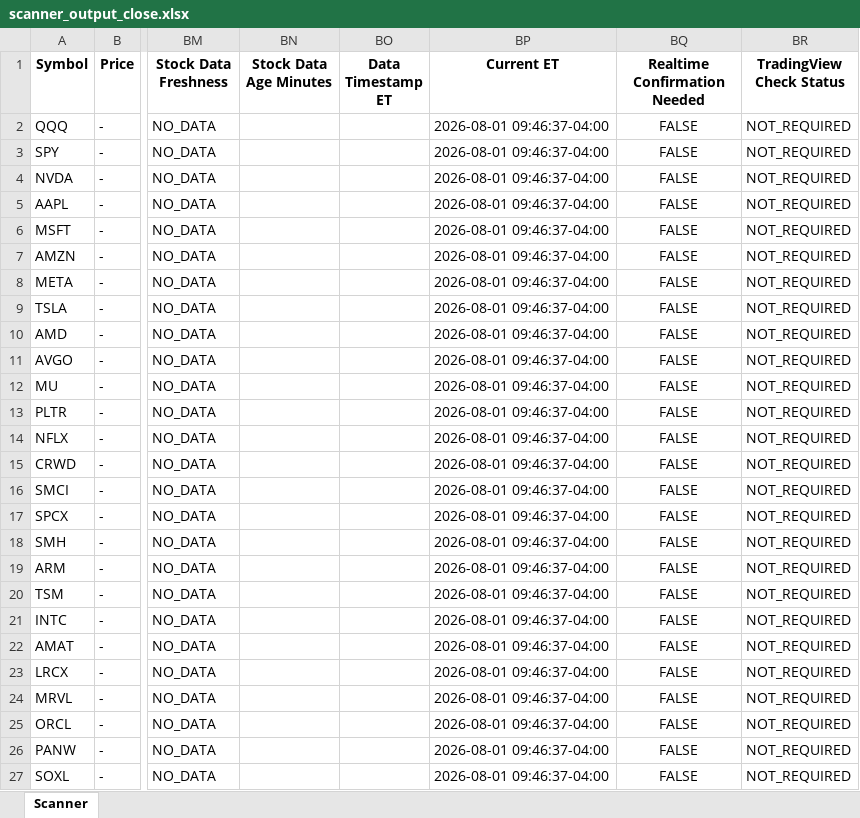
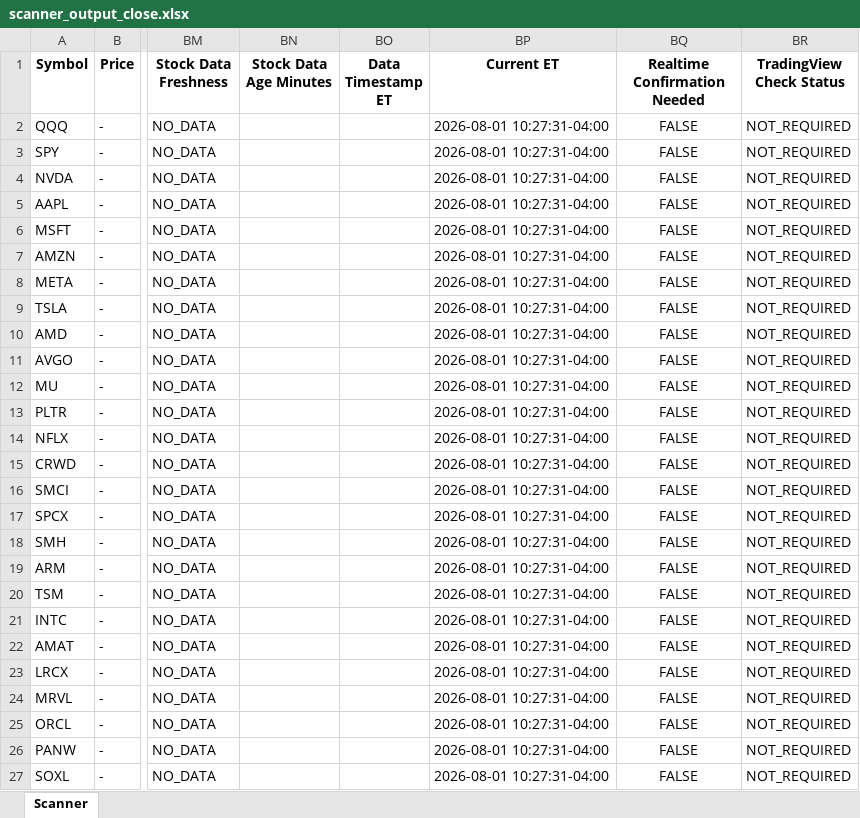
Before and after one commit to rshindhur-commits/Dravya-Edge, an Excel workbook: data/daily/2026-08-01/scanner_output_close.xlsx, sheet Scanner, drawn as a sheet; only a part is shown, gaps mark what is left out; values as stored, in another font and other column widths than the file's, no borders; the diff names each change by its address in the sheet, - before the commit and + after, or states it on an @@ line.

```diff
--- a/data/daily/2026-08-01/scanner_output_close.xlsx (sheet Scanner)
+++ b/data/daily/2026-08-01/scanner_output_close.xlsx (sheet Scanner)
-BP2:BP27 (Current ET): 2026-08-01 09:46:37-04:00
+BP2:BP27 (Current ET): 2026-08-01 10:27:31-04:00
```
Also changed, not shown: data/live/scanner_output_latest.xlsx, scanner_output.xlsx, 36 other files.
